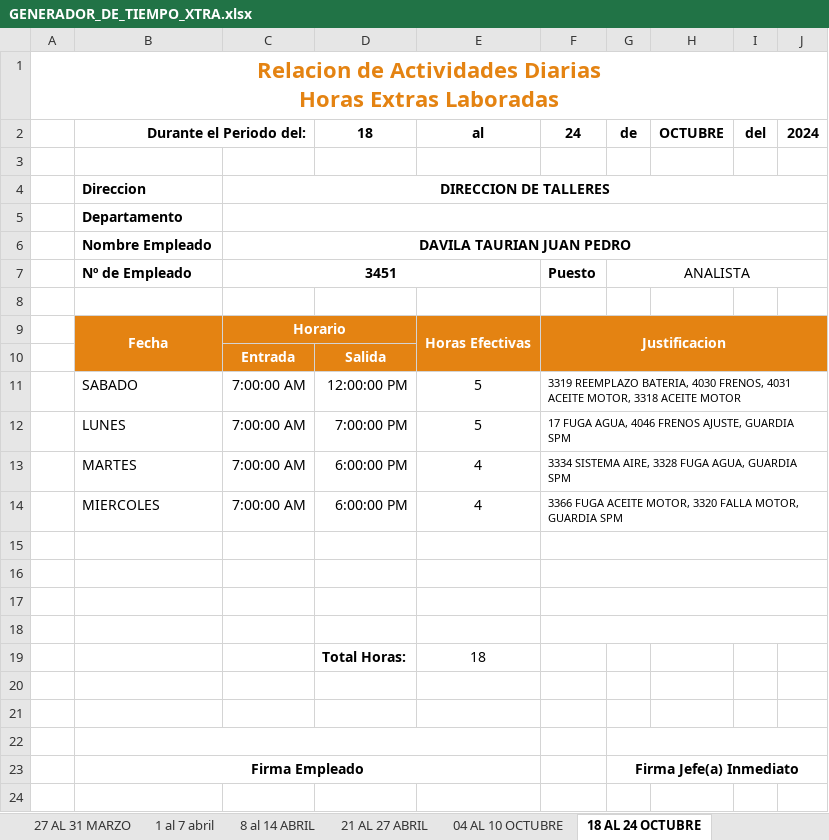
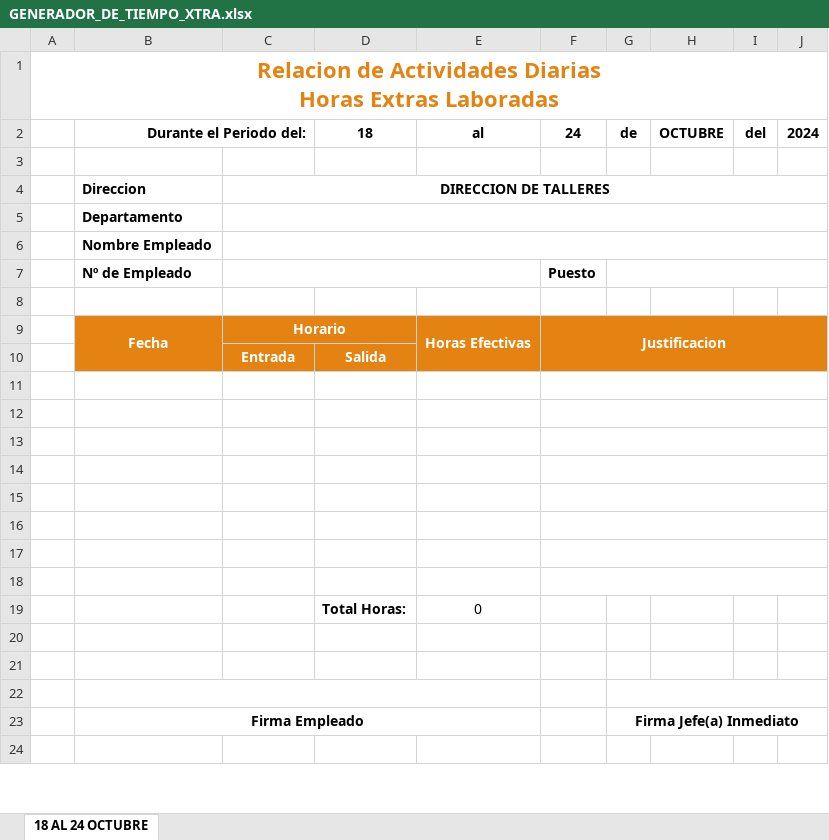
Before and after one commit to emmaroa/EstrategiaT, an Excel workbook: templates/GENERADOR_DE_TIEMPO_XTRA.xlsx, sheet 18 AL 24 OCTUBRE, drawn as a sheet; only a part is shown; values as stored, in another font and other column widths than the file's, no borders; charts and pictures not drawn; removed rows and columns are numbered as before the commit, all else as after; the diff names each change by its address in the sheet, - before the commit and + after, or states it on an @@ line.

```diff
--- a/templates/GENERADOR_DE_TIEMPO_XTRA.xlsx (sheet 18 AL 24 OCTUBRE)
+++ b/templates/GENERADOR_DE_TIEMPO_XTRA.xlsx (sheet 18 AL 24 OCTUBRE)
-sheet tab: 27 AL 31 MARZO
-sheet tab: 1 al 7 abril
-sheet tab: 8 al 14 ABRIL
-sheet tab: 21 AL 27 ABRIL
-sheet tab: 04 AL 10 OCTUBRE
-C6: DAVILA TAURIAN JUAN PEDRO
+C6: (empty)
-C7: 3451
+C7: (empty)
-G7: ANALISTA
+G7: (empty)
-row 11:  | SABADO | 7:00:00 AM | 12:00:00 PM | 5 | 3319 REEMPLAZO BATERIA, 4030 FRENOS, 4031 ACEITE MOTOR, 3318 ACEITE MOTOR
-row 12:  | LUNES | 7:00:00 AM | 7:00:00 PM | 5 | 17 FUGA AGUA, 4046 FRENOS AJUSTE, GUARDIA SPM
-row 13:  | MARTES | 7:00:00 AM | 6:00:00 PM | 4 | 3334 SISTEMA AIRE, 3328 FUGA AGUA, GUARDIA SPM
-row 14:  | MIERCOLES | 7:00:00 AM | 6:00:00 PM | 4 | 3366 FUGA ACEITE MOTOR, 3320 FALLA MOTOR, GUARDIA SPM
-row 15:  |  |  | Total Horas: | 18
+row 15: (empty)
+F15:J15 merged
+row 16: (empty)
+row 17: (empty)
+row 18: (empty)
+row 19:  |  |  | Total Horas: | 0
```
Also changed, not shown: charts or pictures, templates/RELACION_SEMANAL_TIEMPO_EXTRA.xlsx, 2 other files.
